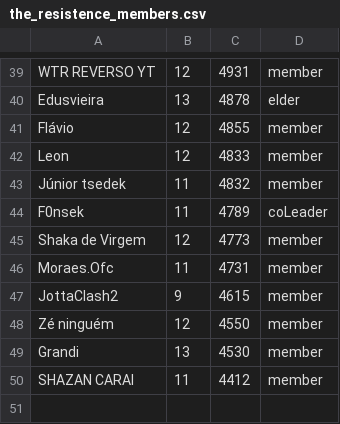
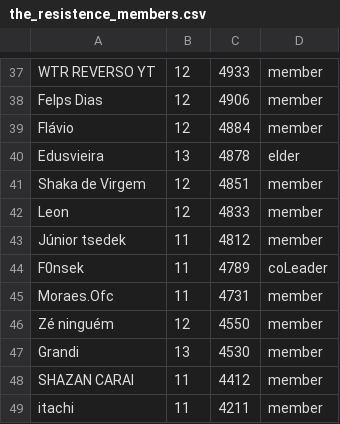
Before and after one commit to yuryalencar/ClashRPAWithRobot, a CSV file: generated/csv/the_resistence_members.csv, drawn as a sheet; only a part is shown, gaps mark what is left out; removed rows and columns are numbered as before the commit, all else as after; the diff covers the shown part only; the diff names each change by its address in the sheet, - before the commit and + after, or states it on an @@ line.

```diff
--- a/generated/csv/the_resistence_members.csv
+++ b/generated/csv/the_resistence_members.csv
-C37: 4931
+C37: 4933
+row 38: Felps Dias | 12 | 4906 | member
+row 39: Flávio | 12 | 4884 | member
-A41: Flávio
+A41: Shaka de Virgem
-C41: 4855
+C41: 4851
-C43: 4832
+C43: 4812
-row 45: Shaka de Virgem | 12 | 4773 | member
-row 47: JottaClash2 | 9 | 4615 | member
+row 49: itachi | 11 | 4211 | member
```
Also changed, not shown: 8 added rows, 10 removed rows and 9 edited cells elsewhere in this file, 7 other files.
